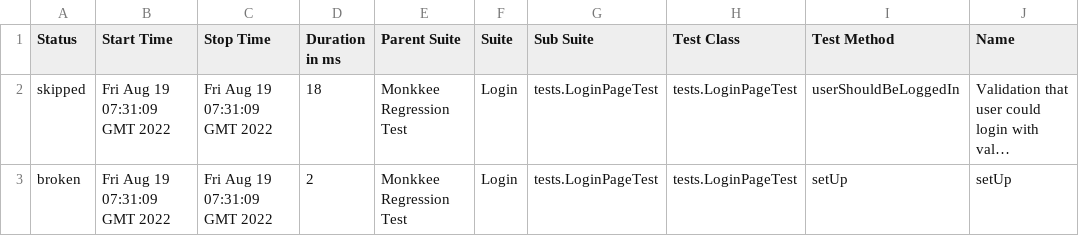
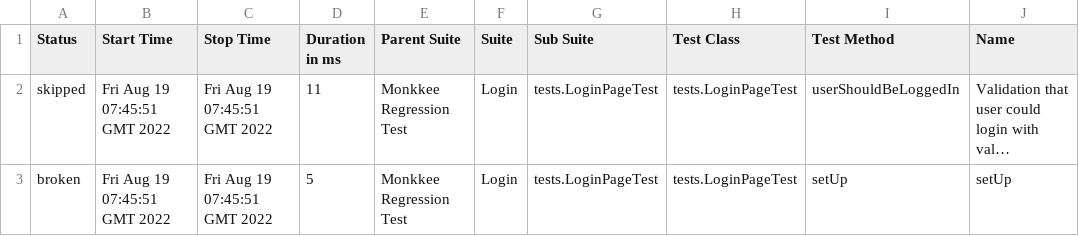
Before and after one commit to KazadaevIvan/Monkkee, a CSV file: 15/data/suites.csv, drawn as a sheet; only a part is shown; long unchanged cells end in …; the diff names each change by its address in the sheet, - before the commit and + after, or states it on an @@ line.

```diff
--- a/15/data/suites.csv
+++ b/15/data/suites.csv
-B2:B3 (Start Time): Fri Aug 19 07:31:09 GMT 2022
+B2:B3 (Start Time): Fri Aug 19 07:45:51 GMT 2022
-C2:C3 (Stop Time): Fri Aug 19 07:31:09 GMT 2022
+C2:C3 (Stop Time): Fri Aug 19 07:45:51 GMT 2022
-D2 (Duration in ms): 18
+D2 (Duration in ms): 11
-D3 (Duration in ms): 2
+D3 (Duration in ms): 5
```
Also changed, not shown: 30 other files.
